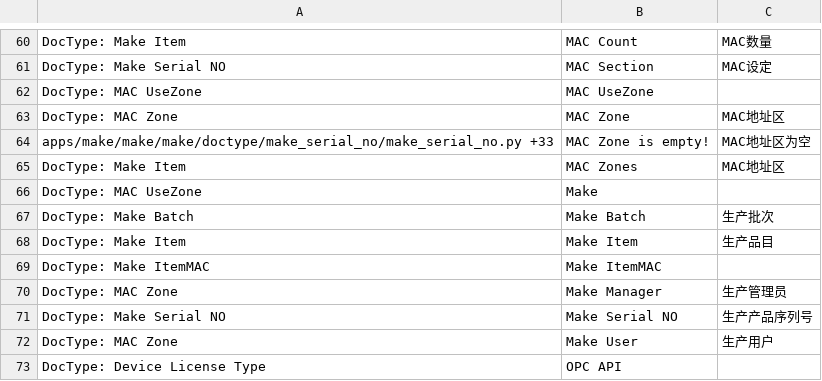
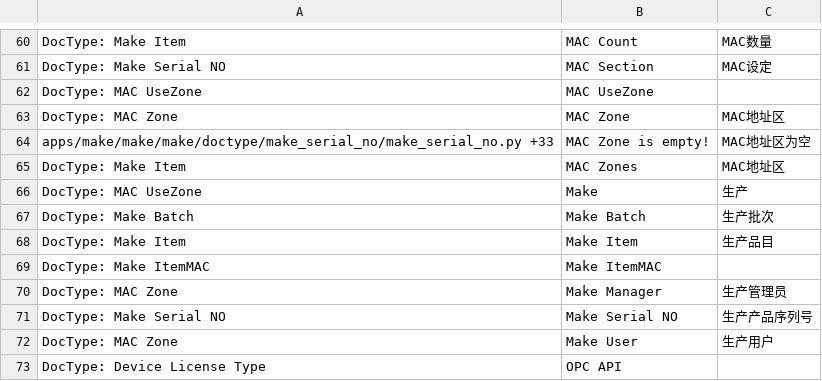
Before and after one commit to srdgame/frappe_make, a CSV file: make/translations/zh.csv, drawn as a sheet; only a part is shown, gaps mark what is left out.

```diff
--- a/make/translations/zh.csv
+++ b/make/translations/zh.csv
@@ -65,3 +65,3 @@ apps/make/make/make/doctype/make_serial_no/make_serial_no.py +33,MAC Zone is emp
 DocType: Make Item,MAC Zones,MAC地址区
-DocType: MAC UseZone,Make,
+DocType: MAC UseZone,Make,生产
 DocType: Make Batch,Make Batch,生产批次
```
